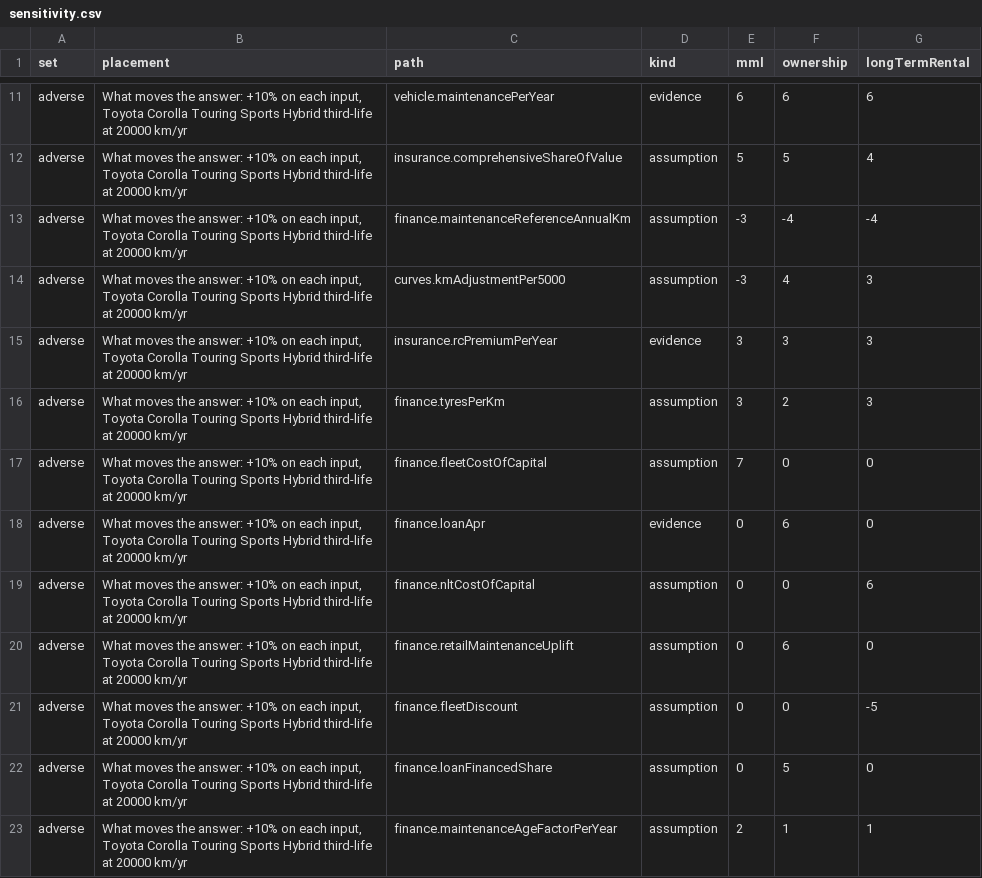
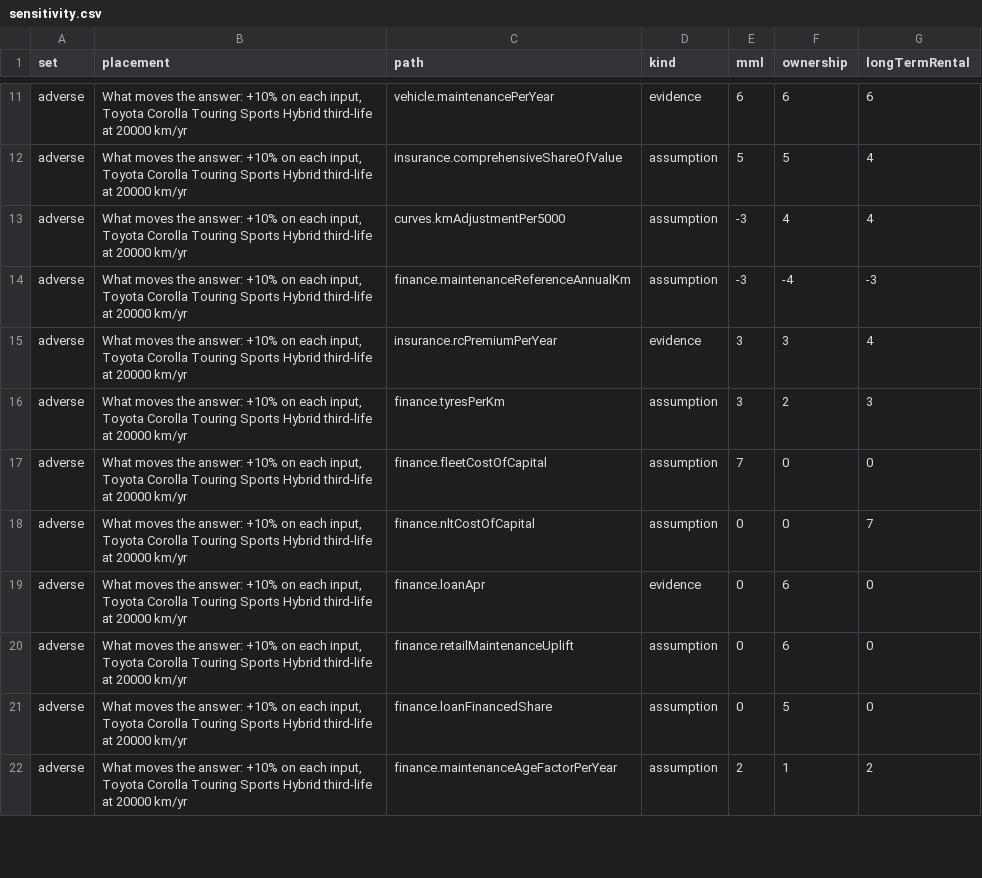
Before and after one commit to marianoviola/mml, a CSV file: bundles/0.2.0/sensitivity.csv, drawn as a sheet; only a part is shown, gaps mark what is left out; the diff covers the shown part only.

```diff
--- a/bundles/0.2.0/sensitivity.csv
+++ b/bundles/0.2.0/sensitivity.csv
@@ -12,12 +12,11 @@
 "adverse","What moves the answer: +10% on each input, Toyota Corolla Touring Sports Hybrid third-life at 20000 km/yr","insurance.comprehensiveShareOfValue","assumption",5,5,4
-"adverse","What moves the answer: +10% on each input, Toyota Corolla Touring Sports Hybrid third-life at 20000 km/yr","finance.maintenanceReferenceAnnualKm","assumption",-3,-4,-4
-"adverse","What moves the answer: +10% on each input, Toyota Corolla Touring Sports Hybrid third-life at 20000 km/yr","curves.kmAdjustmentPer5000","assumption",-3,4,3
-"adverse","What moves the answer: +10% on each input, Toyota Corolla Touring Sports Hybrid third-life at 20000 km/yr","insurance.rcPremiumPerYear","evidence",3,3,3
+"adverse","What moves the answer: +10% on each input, Toyota Corolla Touring Sports Hybrid third-life at 20000 km/yr","curves.kmAdjustmentPer5000","assumption",-3,4,4
+"adverse","What moves the answer: +10% on each input, Toyota Corolla Touring Sports Hybrid third-life at 20000 km/yr","finance.maintenanceReferenceAnnualKm","assumption",-3,-4,-3
+"adverse","What moves the answer: +10% on each input, Toyota Corolla Touring Sports Hybrid third-life at 20000 km/yr","insurance.rcPremiumPerYear","evidence",3,3,4
 "adverse","What moves the answer: +10% on each input, Toyota Corolla Touring Sports Hybrid third-life at 20000 km/yr","finance.tyresPerKm","assumption",3,2,3
 "adverse","What moves the answer: +10% on each input, Toyota Corolla Touring Sports Hybrid third-life at 20000 km/yr","finance.fleetCostOfCapital","assumption",7,0,0
+"adverse","What moves the answer: +10% on each input, Toyota Corolla Touring Sports Hybrid third-life at 20000 km/yr","finance.nltCostOfCapital","assumption",0,0,7
 "adverse","What moves the answer: +10% on each input, Toyota Corolla Touring Sports Hybrid third-life at 20000 km/yr","finance.loanApr","evidence",0,6,0
-"adverse","What moves the answer: +10% on each input, Toyota Corolla Touring Sports Hybrid third-life at 20000 km/yr","finance.nltCostOfCapital","assumption",0,0,6
 "adverse","What moves the answer: +10% on each input, Toyota Corolla Touring Sports Hybrid third-life at 20000 km/yr","finance.retailMaintenanceUplift","assumption",0,6,0
-"adverse","What moves the answer: +10% on each input, Toyota Corolla Touring Sports Hybrid third-life at 20000 km/yr","finance.fleetDiscount","assumption",0,0,-5
 "adverse","What moves the answer: +10% on each input, Toyota Corolla Touring Sports Hybrid third-life at 20000 km/yr","finance.loanFinancedShare","assumption",0,5,0
-"adverse","What moves the answer: +10% on each input, Toyota Corolla Touring Sports Hybrid third-life at 20000 km/yr","finance.maintenanceAgeFactorPerYear","assumption",2,1,1
+"adverse","What moves the answer: +10% on each input, Toyota Corolla Touring Sports Hybrid third-life at 20000 km/yr","finance.maintenanceAgeFactorPerYear","assumption",2,1,2
```
Also changed, not shown: 16 added rows, 6 removed rows and 12 edited cells elsewhere in this file, bundles/0.2.0/break-even.csv, bundles/0.2.0/modes.csv, 4 other files.
